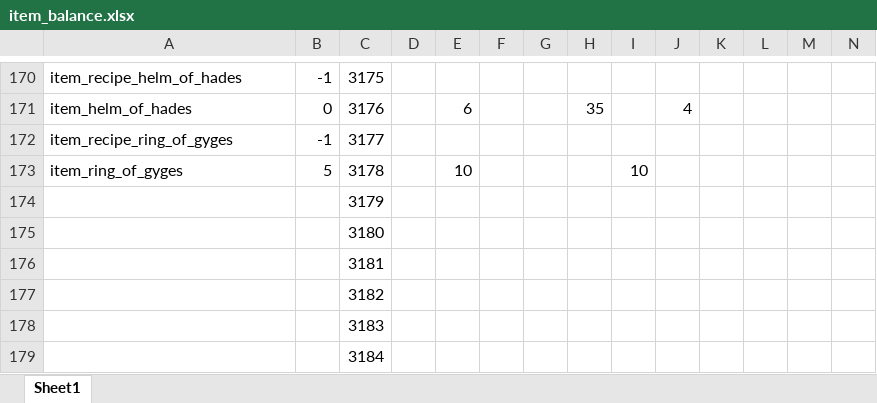
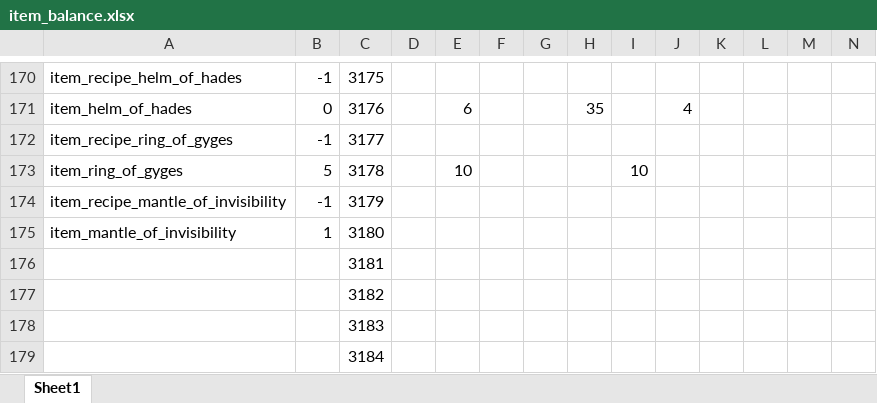
Before and after one commit to Axosh/avalore, an Excel workbook: balancing/item_balance.xlsx, sheet Sheet1, drawn as a sheet; only a part is shown, gaps mark what is left out; values as stored, in another font and other column widths than the file's, no borders; conditional formats not drawn; removed rows and columns are numbered as before the commit, all else as after; rows hold the shown columns only; the diff names each change by its address in the sheet, - before the commit and + after, or states it on an @@ line.

Commit message:
[WIP] Item - Mantle of Invisibility

```diff
--- a/balancing/item_balance.xlsx (sheet Sheet1)
+++ b/balancing/item_balance.xlsx (sheet Sheet1)
-A174: (empty)
+A174: item_recipe_mantle_of_invisibility
-B174: (empty)
+B174: -1
-row 175:  |  | 3180
+row 175: item_mantle_of_invisibility | 1 | 3180
```
Also changed, not shown: 5 other files.
